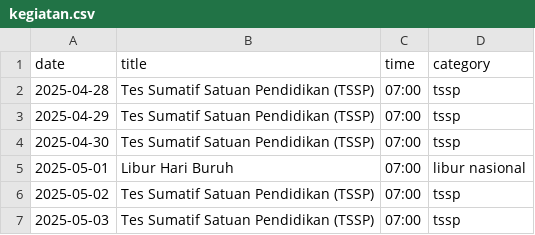
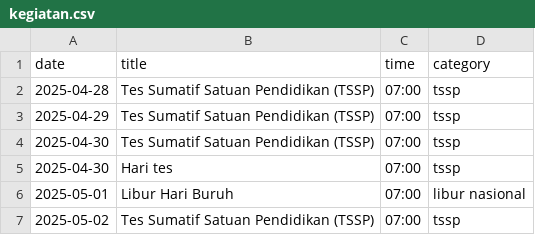
Before and after one commit to sdn19periji/sdn19periji.github.io, a CSV file: kegiatan.csv, drawn as a sheet; only a part is shown; the shorter side is filled out with more unchanged rows.

```diff
--- a/kegiatan.csv
+++ b/kegiatan.csv
@@ -4,2 +4,3 @@ date;title;time;category
 2025-04-30;Tes Sumatif Satuan Pendidikan (TSSP);07:00;tssp
+2025-04-30;Hari tes;07:00;tssp
 2025-05-01;Libur Hari Buruh;07:00;libur nasional
```
Also changed, not shown: 37 other files.
